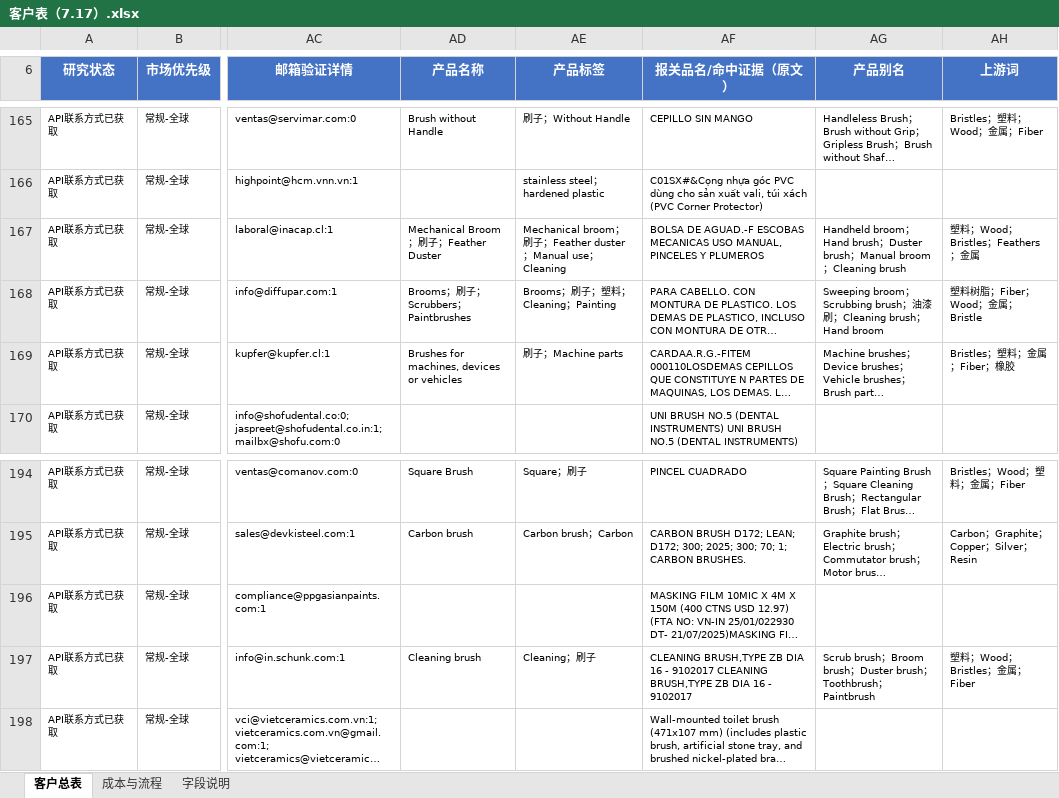
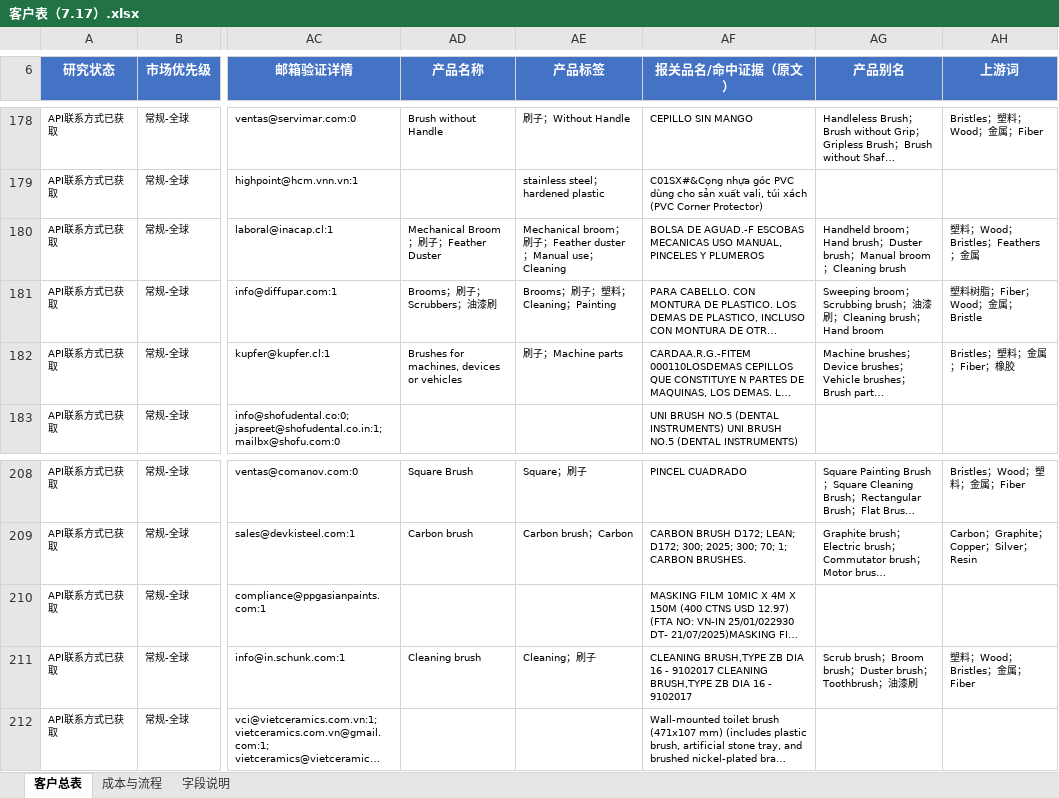
Before and after one commit to Stephen-creater/upkuajing-tape-masking-film-leads, an Excel workbook: deliverables/客户表（7.17）.xlsx, sheet 客户总表, drawn as a sheet; only a part is shown, gaps mark what is left out; long unchanged cells end in …; values as stored, in another font and other column widths than the file's, no borders; conditional formats and table styles not drawn; addresses are those after the commit; the diff covers the shown part only; the diff names each change by its address in the sheet, - before the commit and + after, or states it on an @@ line.

```diff
--- a/deliverables/客户表（7.17）.xlsx (sheet 客户总表)
+++ b/deliverables/客户表（7.17）.xlsx (sheet 客户总表)
-AD181 (产品名称): Brooms；刷子；Scrubbers；Paintbrushes
+AD181 (产品名称): Brooms；刷子；Scrubbers；油漆刷
-AG211 (产品别名): …Toothbrush；Paintbrush
+AG211 (产品别名): …Toothbrush；油漆刷
```
Also changed, not shown: 20 added rows and 13 edited cells elsewhere in this sheet, sheet 成本与流程, sheet 字段说明, formulas that keep their value.
